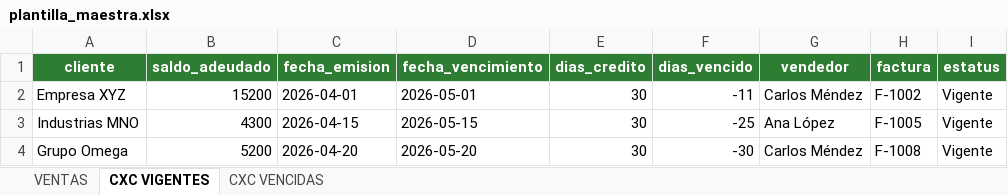
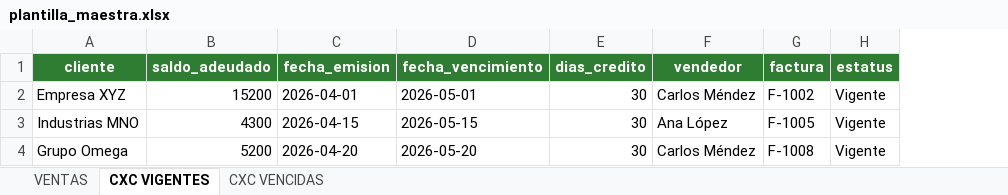
Before and after one commit to B10sp4rt4n/fradma_dashboard3, an Excel workbook: templates/plantilla_maestra.xlsx, sheet CXC VIGENTES, drawn as a sheet; values as stored, in another font and other column widths than the file's, no borders; the diff names each change by its address in the sheet, - before the commit and + after, or states it on an @@ line.

Commit message:
fix: dias_vencido es calculado, no campo de entrada
- Eliminado dias_vencido de cxc_aging.csv y plantilla_maestra.xlsx
- dias_vencido baja a campos_opcionales en cxc_aging_v1 (schema_registry)
- fecha_vencimiento es ahora el campo clave para calcular aging
- Removido dias_vencido de campos_recomendados en module_requirements:
  reporte_ejecutivo, kpi_cartera_cxc, vendedores_cxc
- Cards del panel actualizadas: nota visual explicando el calculo
- dias_vencido = hoy - fecha_vencimiento (calculado en tiempo real)

```diff
--- a/templates/plantilla_maestra.xlsx (sheet CXC VIGENTES)
+++ b/templates/plantilla_maestra.xlsx (sheet CXC VIGENTES)
-column F (dias_vencido), rows 2-4: -11 | -25 | -30
```
Also changed, not shown: sheet CXC VENCIDAS, 4 other files.
